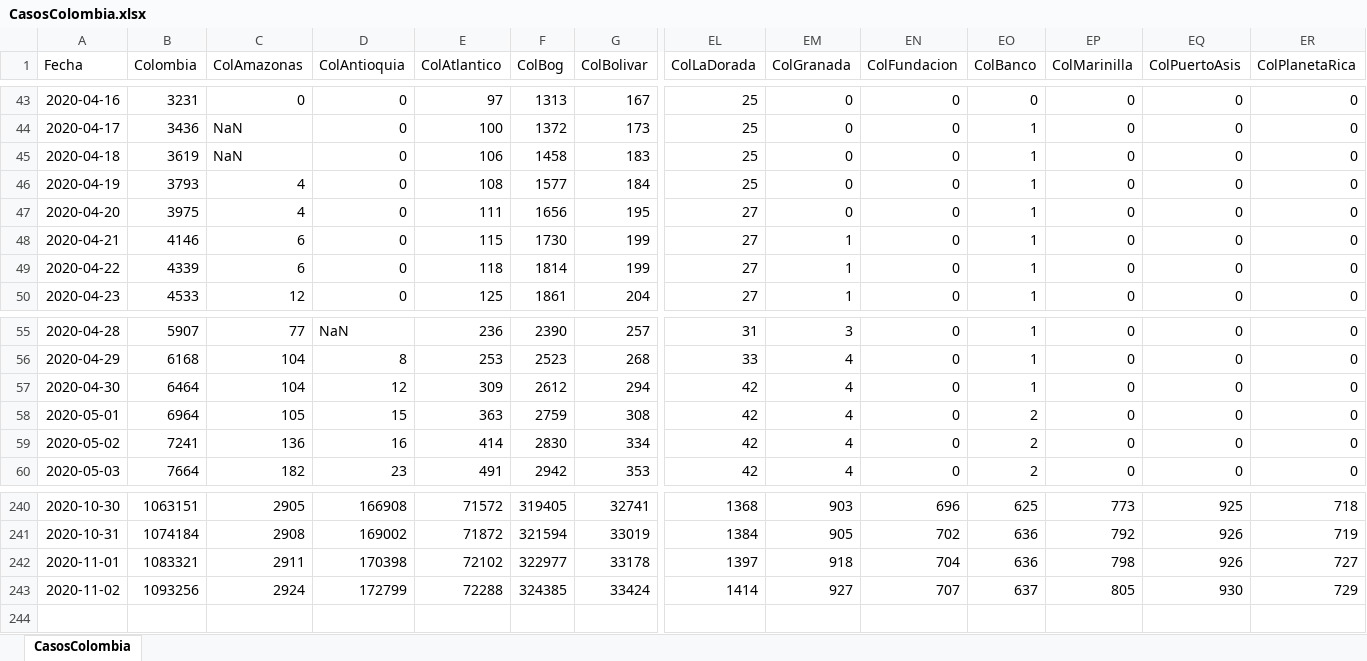
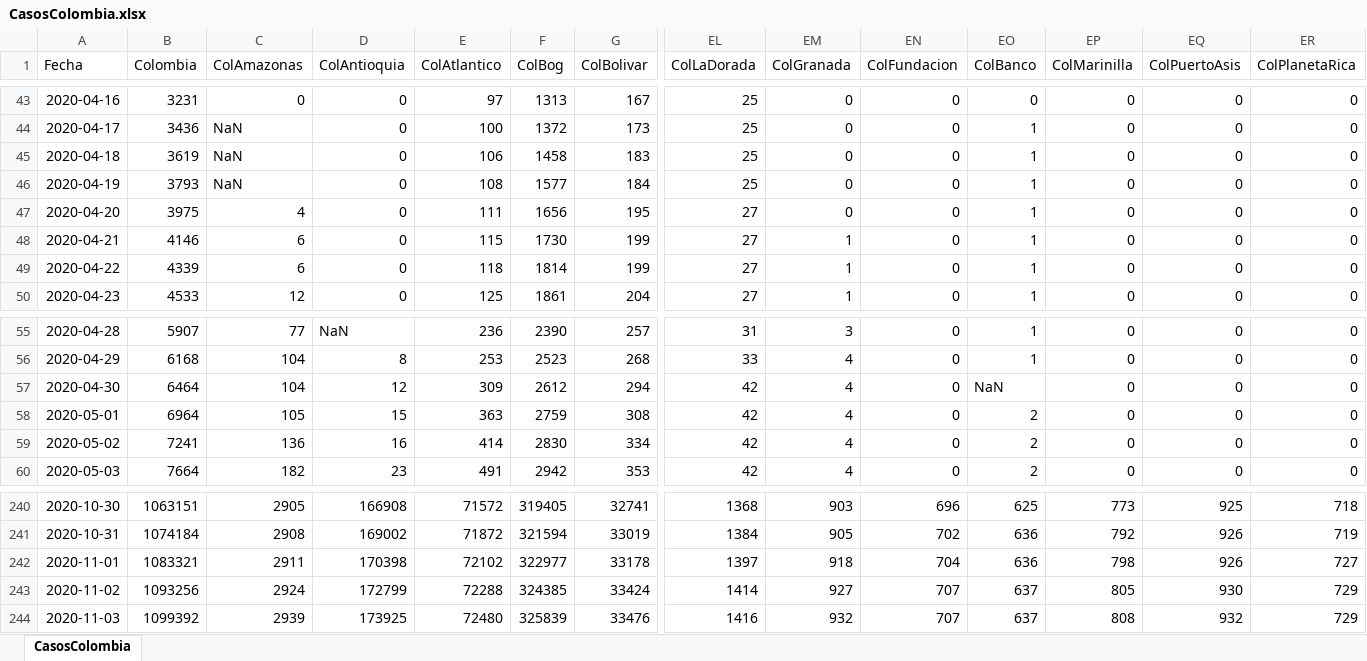
Before and after one commit to 1Alacer/covid, an Excel workbook: CasosColombia.xlsx, sheet CasosColombia, drawn as a sheet; only a part is shown, gaps mark what is left out; values as stored, in another font and other column widths than the file's, no borders; rows hold the shown columns only; the diff names each change by its address in the sheet, - before the commit and + after, or states it on an @@ line.

```diff
--- a/CasosColombia.xlsx (sheet CasosColombia)
+++ b/CasosColombia.xlsx (sheet CasosColombia)
-C46 (ColAmazonas): 4
+C46 (ColAmazonas): NaN
-EO57 (ColBanco): 1
+EO57 (ColBanco): NaN
+row 244: 2020-11-03 | 1099392 | 2939 | 173925 | 72480 | 325839 | 33476 | 1416 | 932 | 707 | 637 | 808 | 932 | 729
```
Also changed, not shown: 1 other file.
